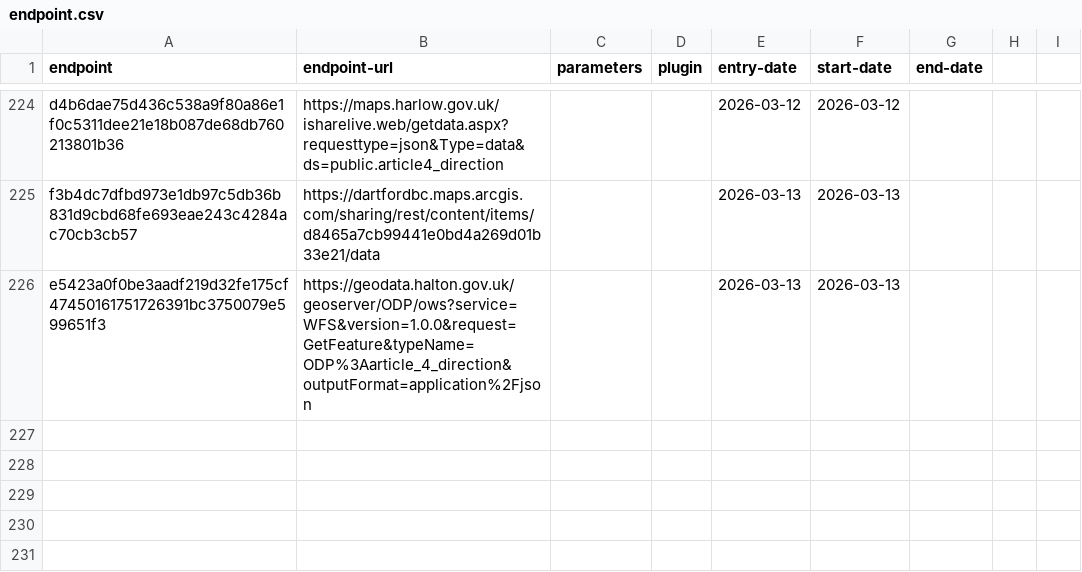
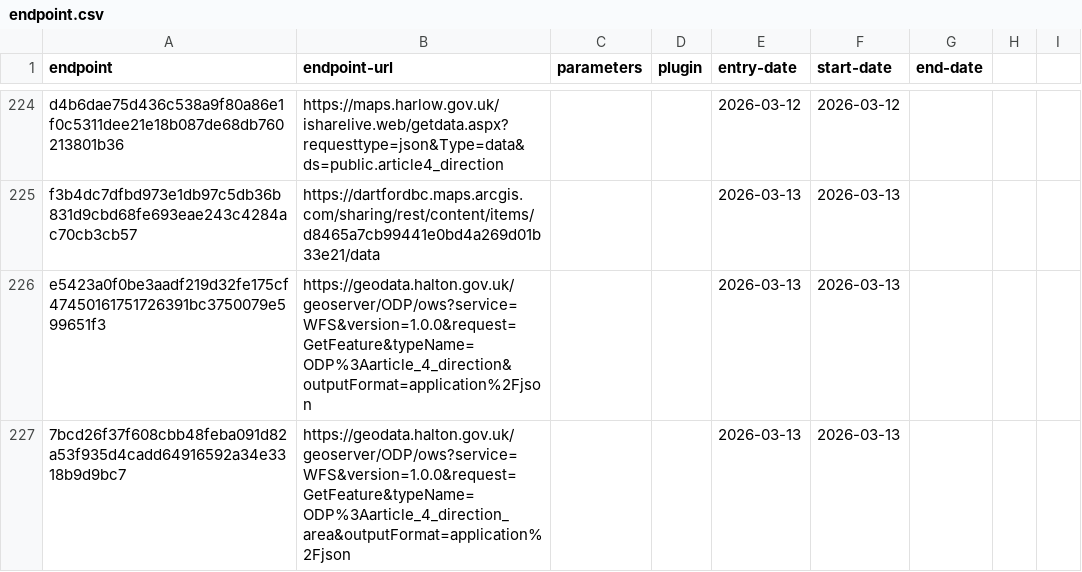
Before and after one commit to digital-land/config, a CSV file: collection/article-4-direction/endpoint.csv, drawn as a sheet; only a part is shown, gaps mark what is left out; the diff names each change by its address in the sheet, - before the commit and + after, or states it on an @@ line.

Commit message:
add article-4-direction-area local-authority:HAL Vid-Jaokar

```diff
--- a/collection/article-4-direction/endpoint.csv
+++ b/collection/article-4-direction/endpoint.csv
+row 227: 7bcd26f37f608cbb48feba091d82a53f935d4cadd64916592a34e3318b9d9bc7 | https://geodata.halton.gov.uk/geoserver/ODP/ows?service=WFS&version=1.0.0&request=GetFeature&typeName=ODP%3Aarticle_4_direction_area&outputFormat=application%2Fjson |  |  | 2026-03-13 | 2026-03-13
```
Also changed, not shown: collection/article-4-direction/source.csv, pipeline/article-4-direction/entity-organisation.csv, 1 other file.
